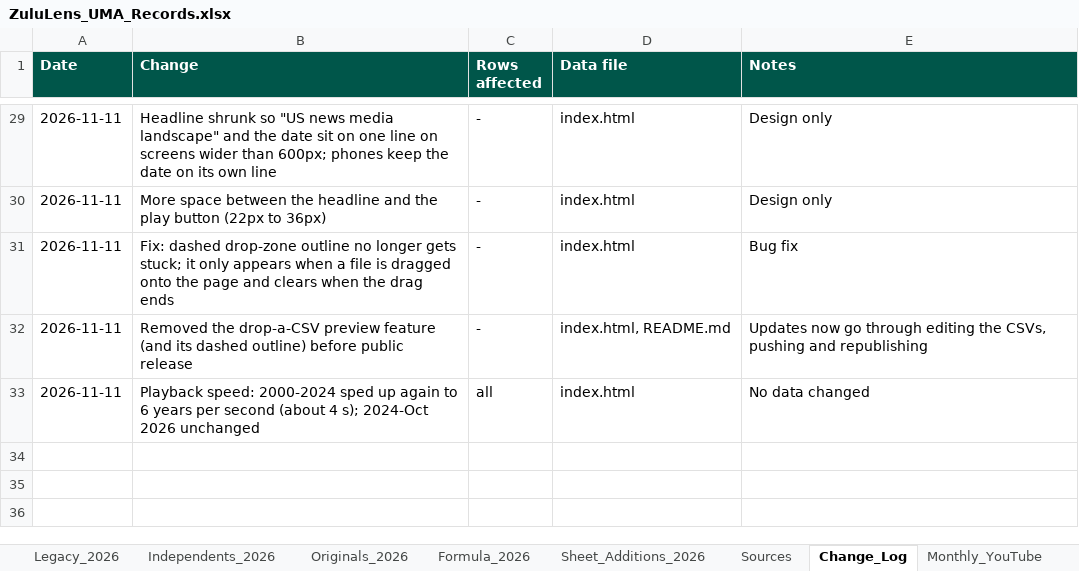
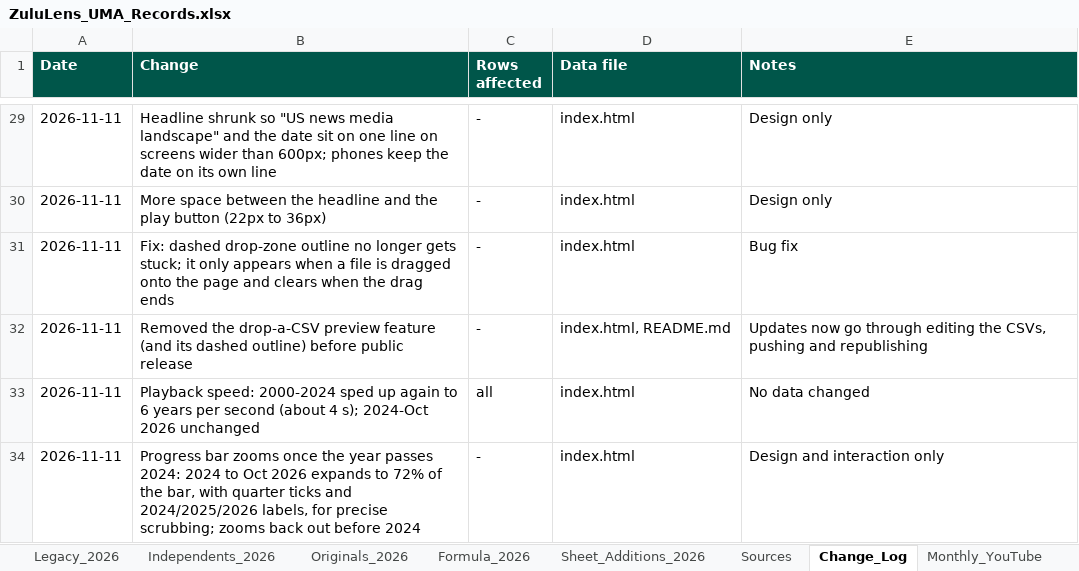
Before and after one commit to vibol-zulu/zululens-timeline, an Excel workbook: ZuluLens_UMA_Records.xlsx, sheet Change_Log, drawn as a sheet; only a part is shown, gaps mark what is left out; values as stored, in another font and other column widths than the file's, no borders; the diff names each change by its address in the sheet, - before the commit and + after, or states it on an @@ line.

```diff
--- a/ZuluLens_UMA_Records.xlsx (sheet Change_Log)
+++ b/ZuluLens_UMA_Records.xlsx (sheet Change_Log)
+row 34: 2026-11-11 | Progress bar zooms once the year passes 2024: 2024 to Oct 2026 expands to 72% of the bar, with quarter ticks and 2024/2025/2026 labels, for precise scrubbing; zooms back out before 2024 | - | index.html | Design and interaction only
```
Also changed, not shown: 1 other file.
